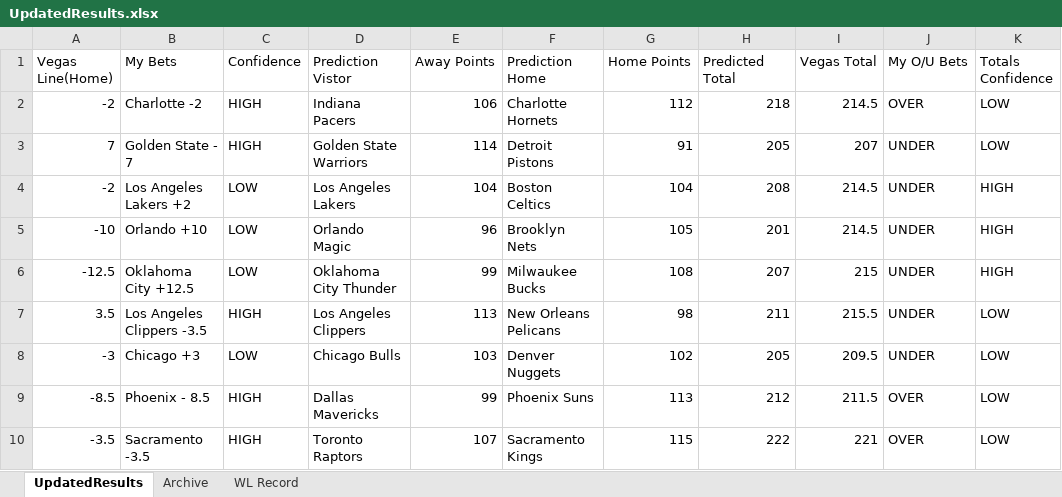
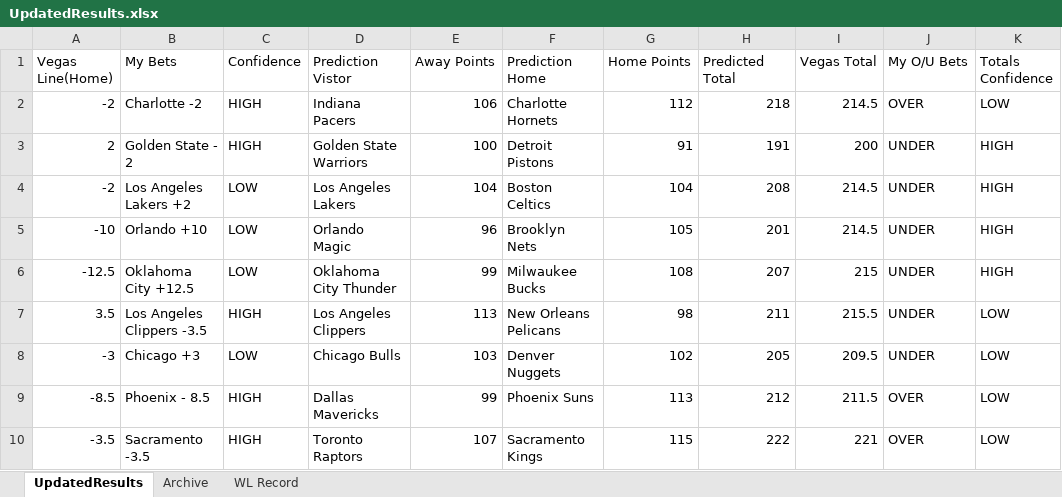
Before and after one commit to ajayiagbebaku/NBA-Model, an Excel workbook: UpdatedResults.xlsx, sheet UpdatedResults, drawn as a sheet; values as stored, in another font and other column widths than the file's, no borders; the diff names each change by its address in the sheet, - before the commit and + after, or states it on an @@ line.

Commit message:
update proj steph curry out

```diff
--- a/UpdatedResults.xlsx (sheet UpdatedResults)
+++ b/UpdatedResults.xlsx (sheet UpdatedResults)
-A3 (Vegas Line(Home)): 7
+A3 (Vegas Line(Home)): 2
-B3 (My Bets): Golden State - 7
+B3 (My Bets): Golden State - 2
-E3 (Away Points): 114
+E3 (Away Points): 100
-H3 (Predicted Total): 205
+H3 (Predicted Total): 191
-I3 (Vegas Total): 207
+I3 (Vegas Total): 200
-K3 (Totals Confidence): LOW
+K3 (Totals Confidence): HIGH
```
